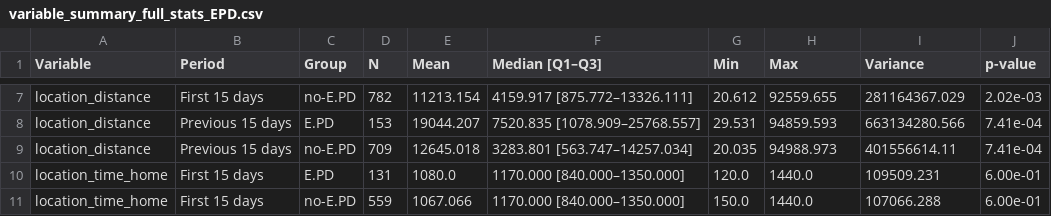
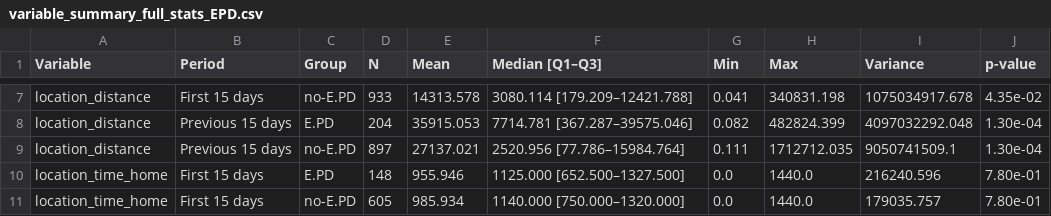
Before and after one commit to leipaz/cancer-behavioral-trajectories, a CSV file: results/univariate/tables/variable_summary_full_stats_EPD.csv, drawn as a sheet; only a part is shown, gaps mark what is left out; the diff covers the shown part only; the diff names each change by its address in the sheet, - before the commit and + after, or states it on an @@ line.

```diff
--- a/results/univariate/tables/variable_summary_full_stats_EPD.csv
+++ b/results/univariate/tables/variable_summary_full_stats_EPD.csv
-D7 (N): 782
+D7 (N): 933
-E7 (Mean): 11213.154
+E7 (Mean): 14313.578
-F7 (Median [Q1–Q3]): 4159.917 [875.772–13326.111]
+F7 (Median [Q1–Q3]): 3080.114 [179.209–12421.788]
-G7 (Min): 20.612
+G7 (Min): 0.041
-H7 (Max): 92559.655
+H7 (Max): 340831.198
-I7 (Variance): 281164367.029
+I7 (Variance): 1075034917.678
-J7 (p-value): 2.02e-03
+J7 (p-value): 4.35e-02
-D8 (N): 153
+D8 (N): 204
-E8 (Mean): 19044.207
+E8 (Mean): 35915.053
-F8 (Median [Q1–Q3]): 7520.835 [1078.909–25768.557]
+F8 (Median [Q1–Q3]): 7714.781 [367.287–39575.046]
-G8 (Min): 29.531
+G8 (Min): 0.082
-H8 (Max): 94859.593
+H8 (Max): 482824.399
-I8 (Variance): 663134280.566
+I8 (Variance): 4097032292.048
-J8:J9 (p-value): 7.41e-04
+J8:J9 (p-value): 1.30e-04
-D9 (N): 709
+D9 (N): 897
-E9 (Mean): 12645.018
+E9 (Mean): 27137.021
-F9 (Median [Q1–Q3]): 3283.801 [563.747–14257.034]
+F9 (Median [Q1–Q3]): 2520.956 [77.786–15984.764]
-G9 (Min): 20.035
+G9 (Min): 0.111
-H9 (Max): 94988.973
+H9 (Max): 1712712.035
-I9 (Variance): 401556614.11
+I9 (Variance): 9050741509.1
-D10 (N): 131
+D10 (N): 148
-E10 (Mean): 1080.0
+E10 (Mean): 955.946
-F10 (Median [Q1–Q3]): 1170.000 [840.000–1350.000]
+F10 (Median [Q1–Q3]): 1125.000 [652.500–1327.500]
-G10 (Min): 120.0
+G10 (Min): 0.0
-I10 (Variance): 109509.231
+I10 (Variance): 216240.596
-J10:J11 (p-value): 6.00e-01
+J10:J11 (p-value): 7.80e-01
-D11 (N): 559
+D11 (N): 605
-E11 (Mean): 1067.066
+E11 (Mean): 985.934
-F11 (Median [Q1–Q3]): 1170.000 [840.000–1350.000]
+F11 (Median [Q1–Q3]): 1140.000 [750.000–1320.000]
-G11 (Min): 150.0
+G11 (Min): 0.0
-I11 (Variance): 107066.288
+I11 (Variance): 179035.757
```
Also changed, not shown: 167 edited cells elsewhere in this file, results/univariate/tables/variable_summary_mean_medianIQR_var_EPDvsnoEPD_2dates.csv, 22 other files.
